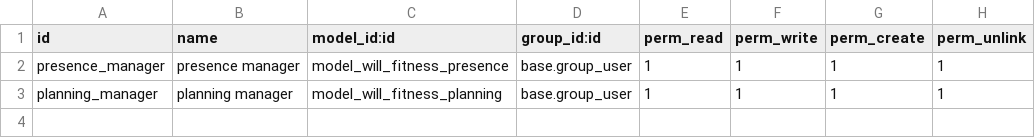
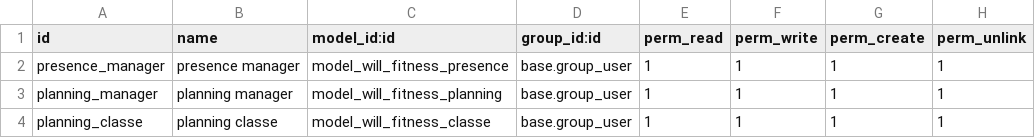
Before and after one commit to kakpindrin/willfitness, a CSV file: will_fitness/security/ir.model.access.csv, drawn as a sheet.

```diff
--- a/will_fitness/security/ir.model.access.csv
+++ b/will_fitness/security/ir.model.access.csv
@@ -3 +3,2 @@ presence_manager,presence manager,model_will_fitness_presence,base.group_user,1,
 planning_manager,planning manager,model_will_fitness_planning,base.group_user,1,1,1,1
+planning_classe,planning classe,model_will_fitness_classe,base.group_user,1,1,1,1
```
Also changed, not shown: 3 other files.
